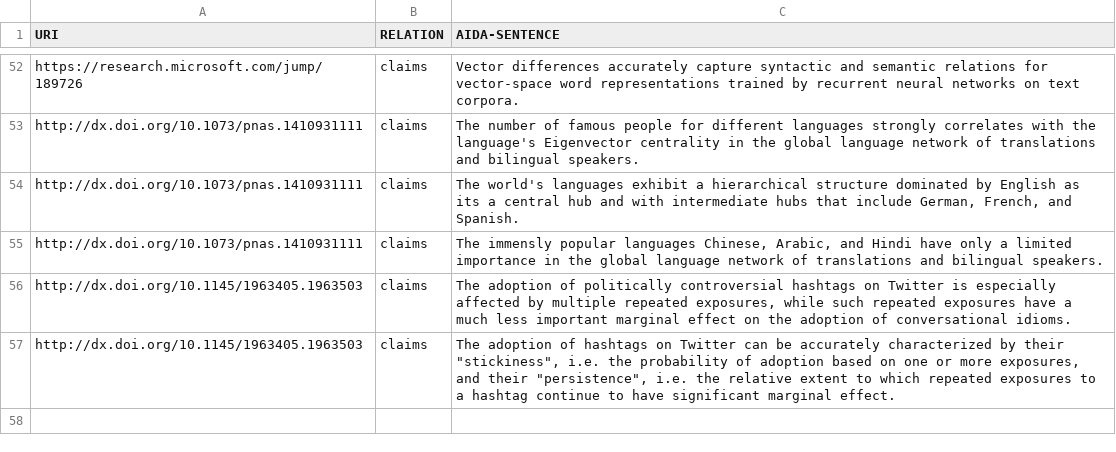
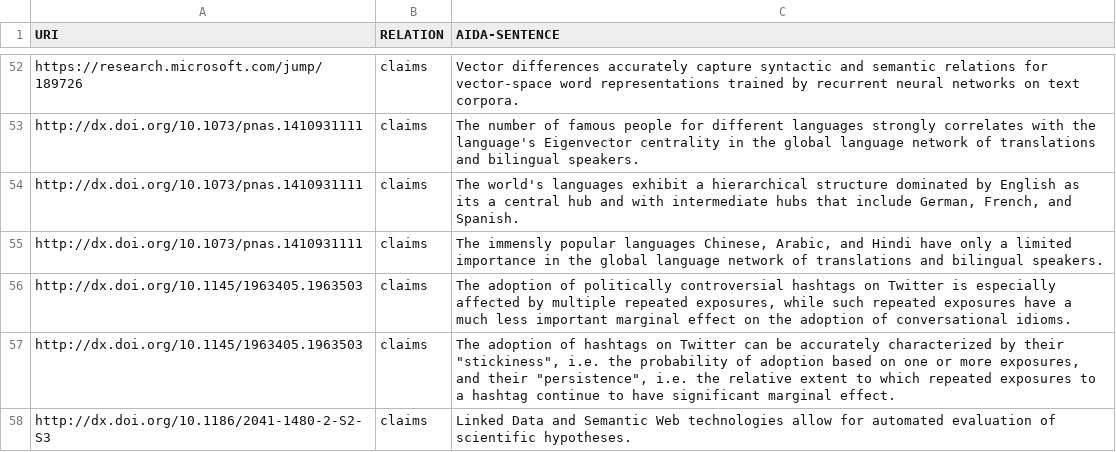
Before and after one commit to tkuhn/aida, a CSV file: papers.csv, drawn as a sheet; only a part is shown, gaps mark what is left out; the diff names each change by its address in the sheet, - before the commit and + after, or states it on an @@ line.

Commit message:
Add AIDA sentence

```diff
--- a/papers.csv
+++ b/papers.csv
+row 58: http://dx.doi.org/10.1186/2041-1480-2-S2-S3 | claims | Linked Data and Semantic Web technologies allow for automated evaluation of scientific hypotheses.
```
